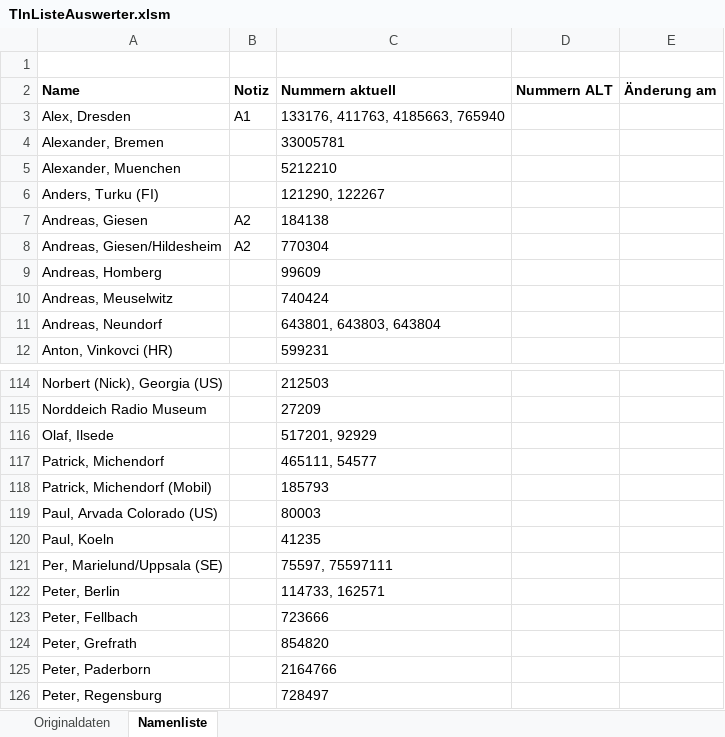
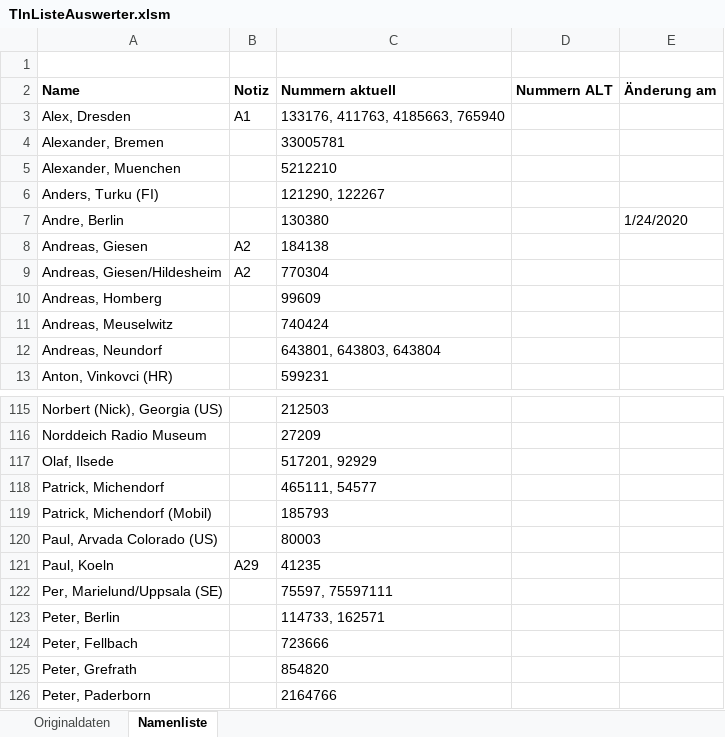
Before and after one commit to toresbe/itelex, an Excel workbook: TlnListeAuswerter.xlsm, sheet Namenliste, drawn as a sheet; only a part is shown, gaps mark what is left out; the shorter side is filled out with more unchanged rows; values as stored, in another font and other column widths than the file's, no borders; charts and pictures not drawn; addresses are those after the commit; the diff names each change by its address in the sheet, - before the commit and + after, or states it on an @@ line.

```diff
--- a/TlnListeAuswerter.xlsm (sheet Namenliste)
+++ b/TlnListeAuswerter.xlsm (sheet Namenliste)
+row 7: Andre, Berlin |  | 130380 |  | 1/24/2020
-B121 (Notiz): (empty)
+B121 (Notiz): A29
```
Also changed, not shown: sheet Originaldaten.
